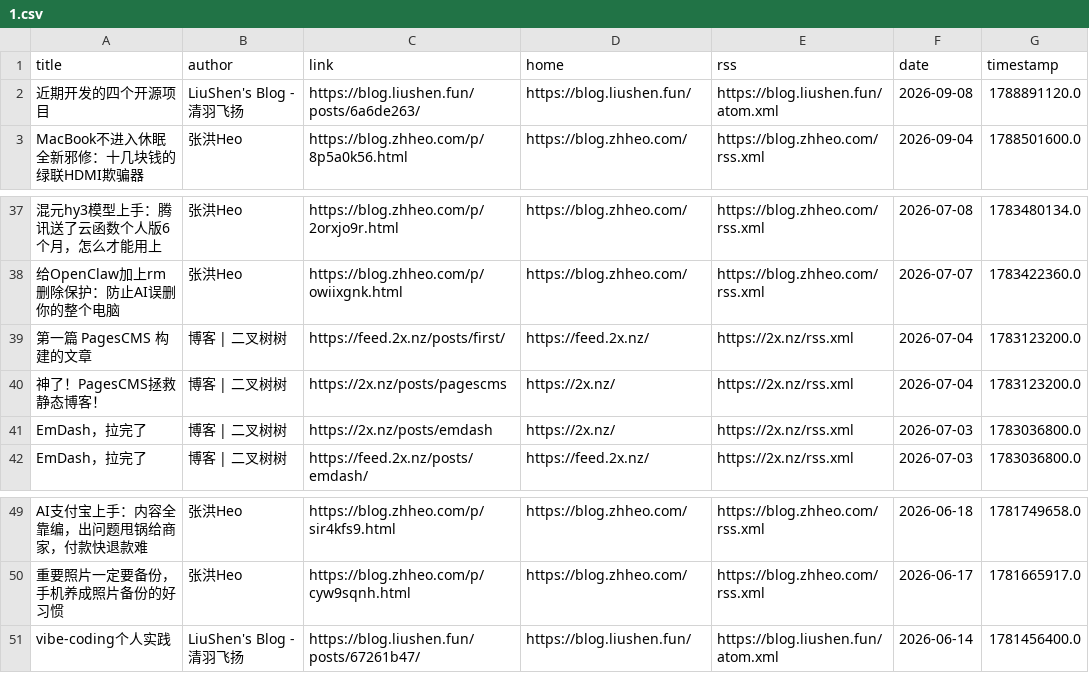
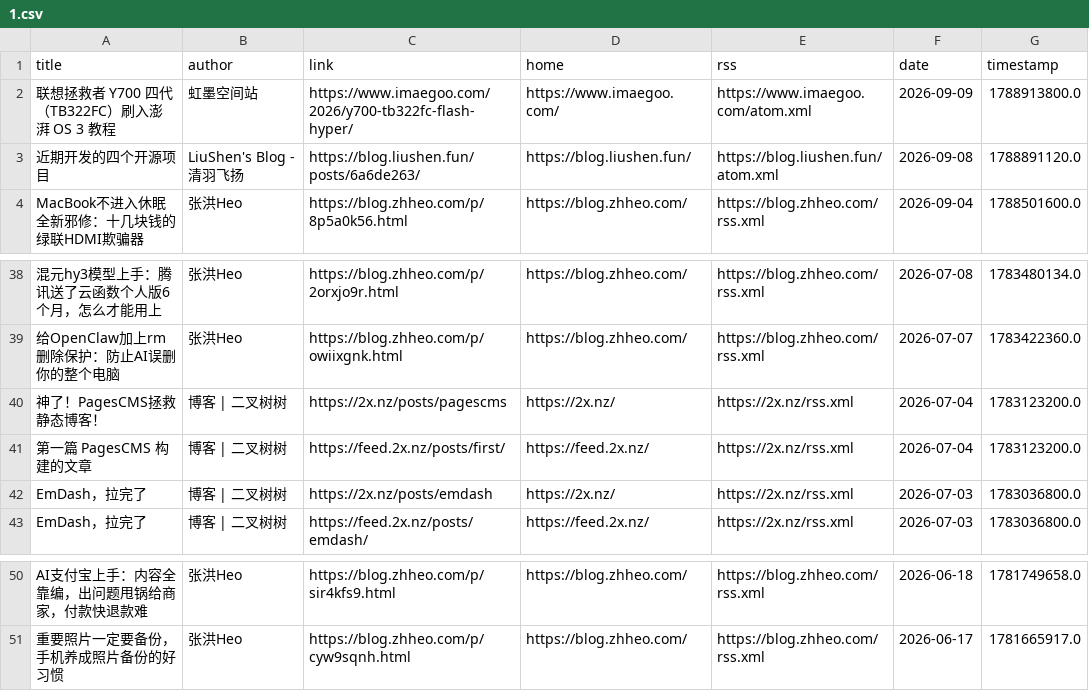
Before and after one commit to Moretti815/rssblog-source, a CSV file: all/1.csv, drawn as a sheet; only a part is shown, gaps mark what is left out; removed rows and columns are numbered as before the commit, all else as after; the diff names each change by its address in the sheet, - before the commit and + after, or states it on an @@ line.

```diff
--- a/all/1.csv
+++ b/all/1.csv
+row 2: 联想拯救者 Y700 四代（TB322FC）刷入澎湃 OS 3 教程 | 虹墨空间站 | https://www.imaegoo.com/2026/y700-tb322fc-flash-hyper/ | https://www.imaegoo.com/ | https://www.imaegoo.com/atom.xml | 2026-09-09 | 1788913800.0
-row 51: vibe-coding个人实践 | LiuShen's Blog - 清羽飞扬 | https://blog.liushen.fun/posts/67261b47/ | https://blog.liushen.fun/ | https://blog.liushen.fun/atom.xml | 2026-06-14 | 1781456400.0
```
Also changed, not shown: all/12.csv, all/7.csv, 40 other files.
